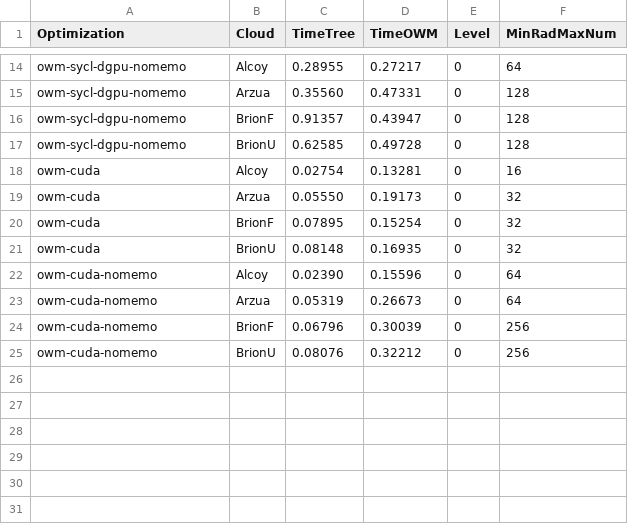
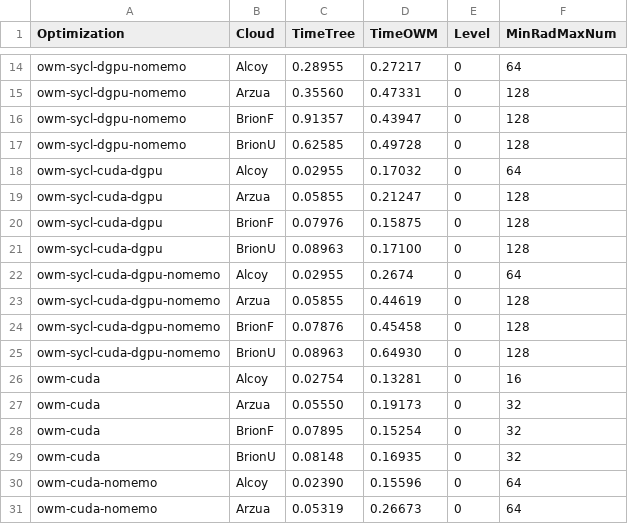
Before and after one commit to PPMC-DAC/FastOWM, a CSV file: Results/All_OptimizationsSYCL-CUDA.csv, drawn as a sheet; only a part is shown, gaps mark what is left out; the shorter side is filled out with more unchanged rows; the diff names each change by its address in the sheet, - before the commit and + after, or states it on an @@ line.

Commit message:
Process SYCL CUDA results and create improvement factor tables and plots

```diff
--- a/Results/All_OptimizationsSYCL-CUDA.csv
+++ b/Results/All_OptimizationsSYCL-CUDA.csv
+row 18: owm-sycl-cuda-dgpu | Alcoy | 0.02955 | 0.17032 | 0 | 64
+row 19: owm-sycl-cuda-dgpu | Arzua | 0.05855 | 0.21247 | 0 | 128
+row 20: owm-sycl-cuda-dgpu | BrionF | 0.07976 | 0.15875 | 0 | 128
+row 21: owm-sycl-cuda-dgpu | BrionU | 0.08963 | 0.17100 | 0 | 128
+row 22: owm-sycl-cuda-dgpu-nomemo | Alcoy | 0.02955 | 0.2674 | 0 | 64
+row 23: owm-sycl-cuda-dgpu-nomemo | Arzua | 0.05855 | 0.44619 | 0 | 128
+row 24: owm-sycl-cuda-dgpu-nomemo | BrionF | 0.07876 | 0.45458 | 0 | 128
+row 25: owm-sycl-cuda-dgpu-nomemo | BrionU | 0.08963 | 0.64930 | 0 | 128
```
Also changed, not shown: 2 other files.
